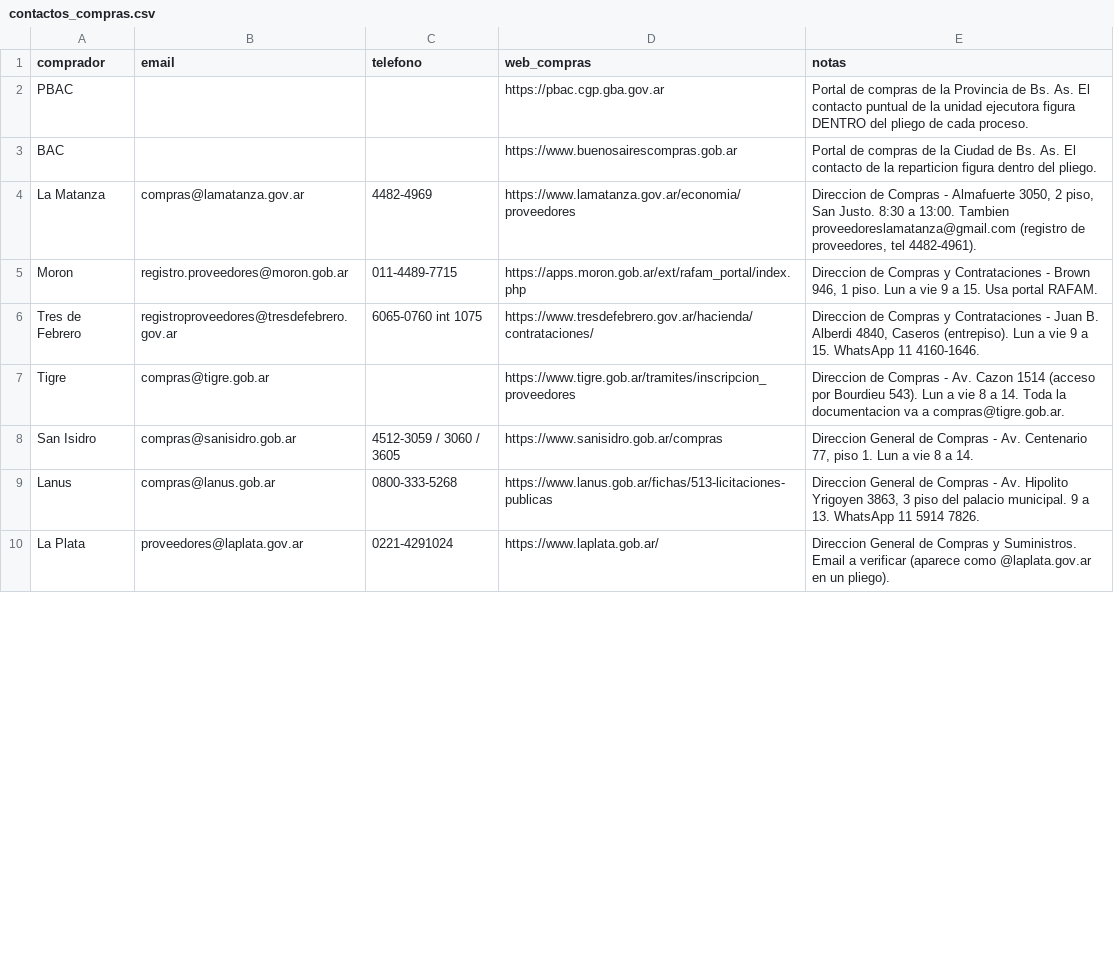
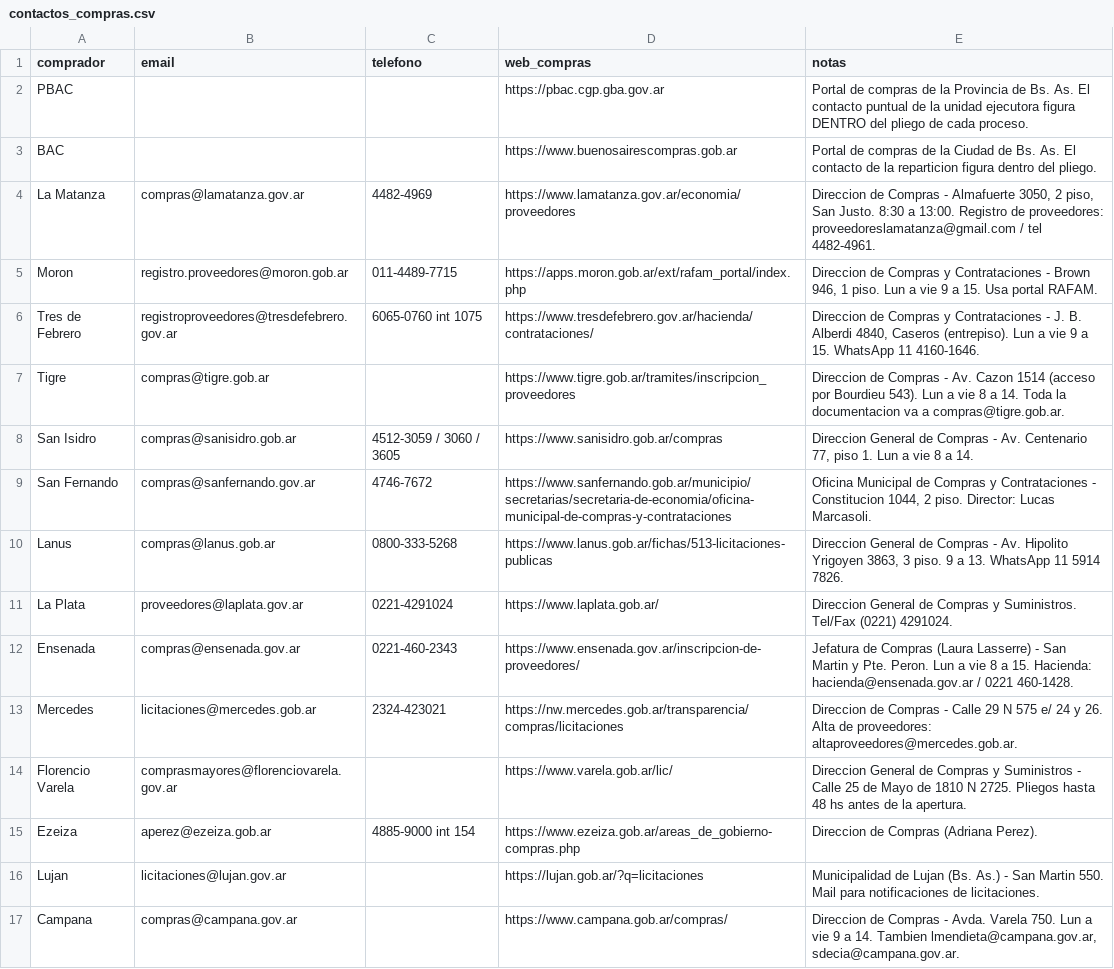
Before and after one commit to Santino530/radar-licitaciones, a CSV file: data/contactos_compras.csv, drawn as a sheet; only a part is shown; the diff covers the shown part only.

```diff
--- a/data/contactos_compras.csv
+++ b/data/contactos_compras.csv
@@ -3,8 +3,15 @@ PBAC,,,https://pbac.cgp.gba.gov.ar,"Portal de compras de la Provincia de Bs. As.
 BAC,,,https://www.buenosairescompras.gob.ar,"Portal de compras de la Ciudad de Bs. As. El contacto de la reparticion figura dentro del pliego."
-La Matanza,compras@lamatanza.gov.ar,4482-4969,https://www.lamatanza.gov.ar/economia/proveedores,"Direccion de Compras - Almafuerte 3050, 2 piso, San Justo. 8:30 a 13:00. Tambien proveedoreslamatanza@gmail.com (registro de proveedores, tel 4482-4961)."
+La Matanza,compras@lamatanza.gov.ar,4482-4969,https://www.lamatanza.gov.ar/economia/proveedores,"Direccion de Compras - Almafuerte 3050, 2 piso, San Justo. 8:30 a 13:00. Registro de proveedores: proveedoreslamatanza@gmail.com / tel 4482-4961."
 Moron,registro.proveedores@moron.gob.ar,011-4489-7715,https://apps.moron.gob.ar/ext/rafam_portal/index.php,"Direccion de Compras y Contrataciones - Brown 946, 1 piso. Lun a vie 9 a 15. Usa portal RAFAM."
-Tres de Febrero,registroproveedores@tresdefebrero.gov.ar,6065-0760 int 1075,https://www.tresdefebrero.gov.ar/hacienda/contrataciones/,"Direccion de Compras y Contrataciones - Juan B. Alberdi 4840, Caseros (entrepiso). Lun a vie 9 a 15. WhatsApp 11 4160-1646."
+Tres de Febrero,registroproveedores@tresdefebrero.gov.ar,6065-0760 int 1075,https://www.tresdefebrero.gov.ar/hacienda/contrataciones/,"Direccion de Compras y Contrataciones - J. B. Alberdi 4840, Caseros (entrepiso). Lun a vie 9 a 15. WhatsApp 11 4160-1646."
 Tigre,compras@tigre.gob.ar,,https://www.tigre.gob.ar/tramites/inscripcion_proveedores,"Direccion de Compras - Av. Cazon 1514 (acceso por Bourdieu 543). Lun a vie 8 a 14. Toda la documentacion va a compras@tigre.gob.ar."
 San Isidro,compras@sanisidro.gob.ar,4512-3059 / 3060 / 3605,https://www.sanisidro.gob.ar/compras,"Direccion General de Compras - Av. Centenario 77, piso 1. Lun a vie 8 a 14."
-Lanus,compras@lanus.gob.ar,0800-333-5268,https://www.lanus.gob.ar/fichas/513-licitaciones-publicas,"Direccion General de Compras - Av. Hipolito Yrigoyen 3863, 3 piso del palacio municipal. 9 a 13. WhatsApp 11 5914 7826."
-La Plata,proveedores@laplata.gov.ar,0221-4291024,https://www.laplata.gob.ar/,"Direccion General de Compras y Suministros. Email a verificar (aparece como @laplata.gov.ar en un pliego)."
+San Fernando,compras@sanfernando.gov.ar,4746-7672,https://www.sanfernando.gob.ar/municipio/secretarias/secretaria-de-economia/oficina-municipal-de-compras-y-contrataciones,"Oficina Municipal de Compras y Contrataciones - Constitucion 1044, 2 piso. Director: Lucas Marcasoli."
+Lanus,compras@lanus.gob.ar,0800-333-5268,https://www.lanus.gob.ar/fichas/513-licitaciones-publicas,"Direccion General de Compras - Av. Hipolito Yrigoyen 3863, 3 piso. 9 a 13. WhatsApp 11 5914 7826."
+La Plata,proveedores@laplata.gov.ar,0221-4291024,https://www.laplata.gob.ar/,"Direccion General de Compras y Suministros. Tel/Fax (0221) 4291024."
+Ensenada,compras@ensenada.gov.ar,0221-460-2343,https://www.ensenada.gov.ar/inscripcion-de-proveedores/,"Jefatura de Compras (Laura Lasserre) - San Martin y Pte. Peron. Lun a vie 8 a 15. Hacienda: hacienda@ensenada.gov.ar / 0221 460-1428."
+Mercedes,licitaciones@mercedes.gob.ar,2324-423021,https://nw.mercedes.gob.ar/transparencia/compras/licitaciones,"Direccion de Compras - Calle 29 N 575 e/ 24 y 26. Alta de proveedores: altaproveedores@mercedes.gob.ar."
+Florencio Varela,comprasmayores@florenciovarela.gov.ar,,https://www.varela.gob.ar/lic/,"Direccion General de Compras y Suministros - Calle 25 de Mayo de 1810 N 2725. Pliegos hasta 48 hs antes de la apertura."
+Ezeiza,aperez@ezeiza.gob.ar,4885-9000 int 154,https://www.ezeiza.gob.ar/areas_de_gobierno-compras.php,"Direccion de Compras (Adriana Perez)."
+Lujan,licitaciones@lujan.gov.ar,,https://lujan.gob.ar/?q=licitaciones,"Municipalidad de Lujan (Bs. As.) - San Martin 550. Mail para notificaciones de licitaciones."
+Campana,compras@campana.gov.ar,,https://www.campana.gob.ar/compras/,"Direccion de Compras - Avda. Varela 750. Lun a vie 9 a 14. Tambien lmendieta@campana.gov.ar, sdecia@campana.gov.ar."
```
Also changed, not shown: 11 added rows and 4 edited cells elsewhere in this file, 1 other file.
